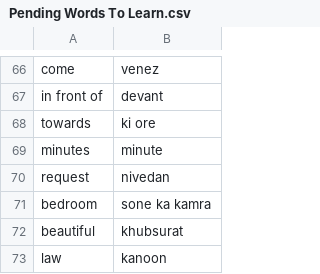
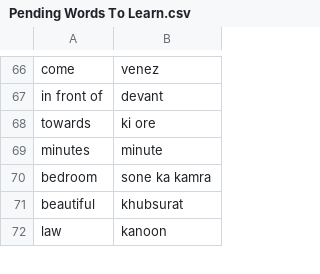
Before and after one commit to maazsiddiqui79/100-Days-Python-Project, a CSV file: 36.Day31 -Flash card/Pending Words To Learn.csv, drawn as a sheet; only a part is shown, gaps mark what is left out.

```diff
--- a/36.Day31 -Flash card/Pending Words To Learn.csv
+++ b/36.Day31 -Flash card/Pending Words To Learn.csv
@@ -69,3 +69,2 @@ in front of,devant
  minutes,minute
- request,nivedan
  bedroom,sone ka kamra
```
Also changed, not shown: 22 other files.
